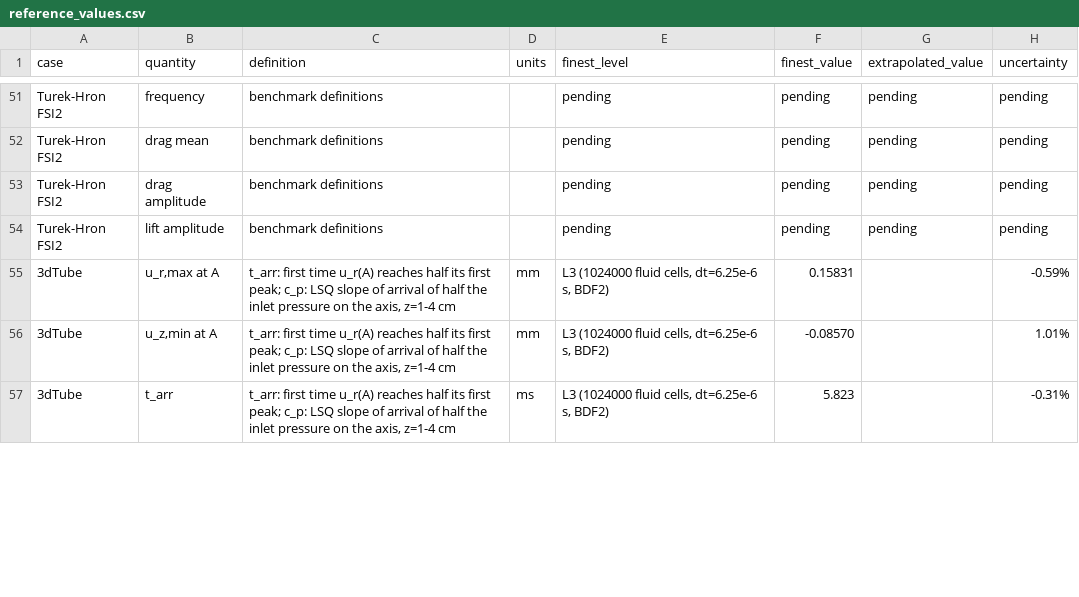
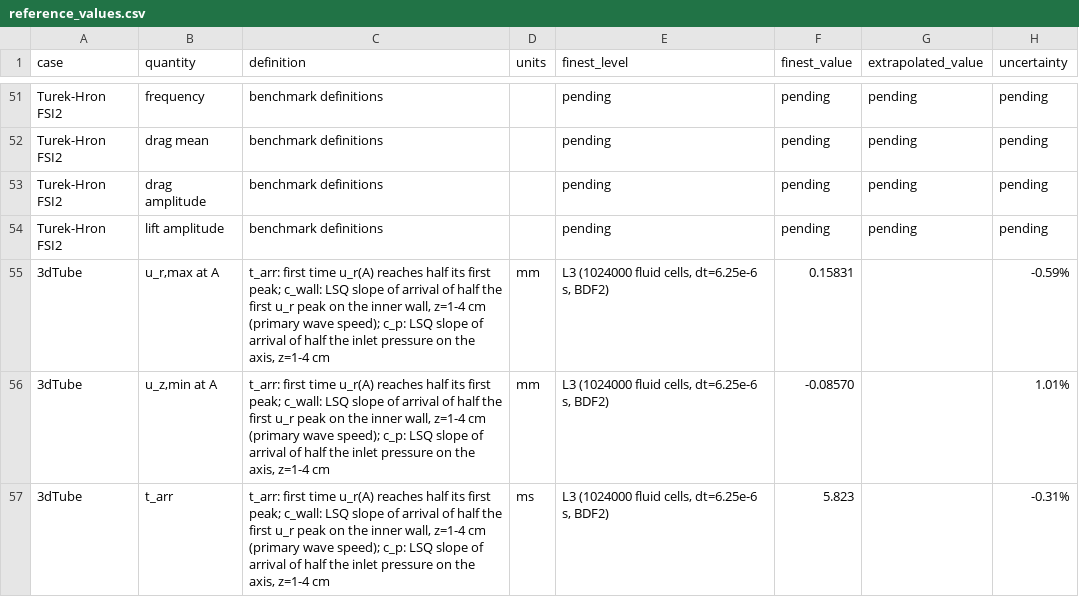
Before and after one commit to philipcardiff/paper-fsi-verification, a CSV file: paper-data/reference_values/reference_values.csv, drawn as a sheet; only a part is shown, gaps mark what is left out; the diff covers the shown part only; the diff names each change by its address in the sheet, - before the commit and + after, or states it on an @@ line.

```diff
--- a/paper-data/reference_values/reference_values.csv
+++ b/paper-data/reference_values/reference_values.csv
-C55:C57 (definition): …first peak; c_p: LSQ…
+C55:C57 (definition): …first peak; c_wall: LSQ slope of arrival of half the first u_r peak on the inner wall, z=1-4 cm (primary wave speed); c_p: LSQ…
```
Also changed, not shown: 1 added row and 2 edited cells elsewhere in this file, 11 other files.
